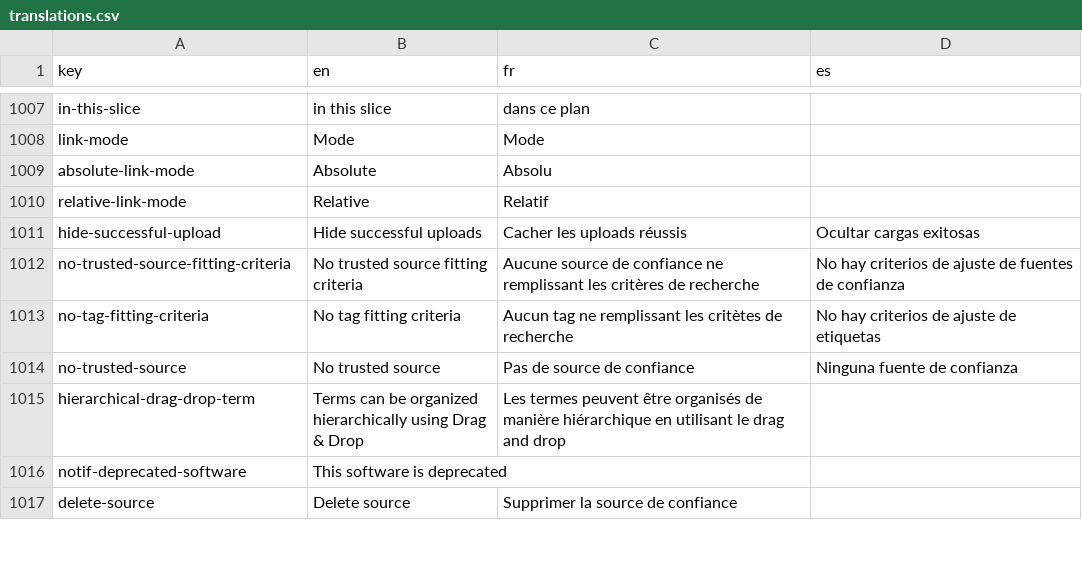
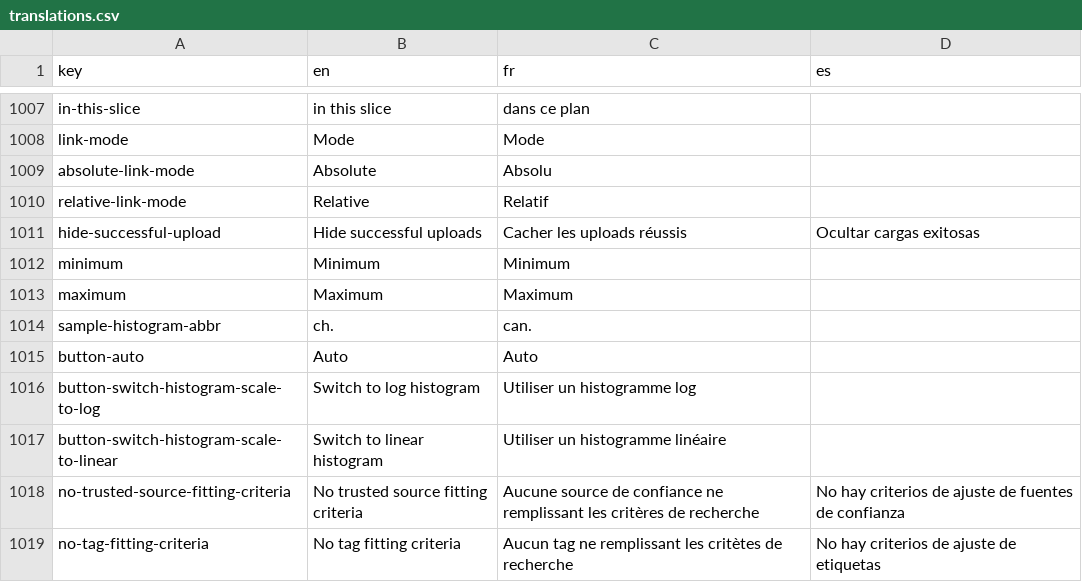
Before and after one commit to ben-gy/Cytomine-Web-UI, a CSV file: src/locales/translations.csv, drawn as a sheet; only a part is shown, gaps mark what is left out; the shorter side is filled out with more unchanged rows; the diff names each change by its address in the sheet, - before the commit and + after, or states it on an @@ line.

Commit message:
Add histogram and min/max stretching
Signed-off-by: Ulysse Rubens <urubens@uliege.be>

```diff
--- a/src/locales/translations.csv
+++ b/src/locales/translations.csv
+row 1012: minimum | Minimum | Minimum
+row 1013: maximum | Maximum | Maximum
+row 1014: sample-histogram-abbr | ch. | can.
+row 1015: button-auto | Auto | Auto
+row 1016: button-switch-histogram-scale-to-log | Switch to log histogram | Utiliser un histogramme log
+row 1017: button-switch-histogram-scale-to-linear | Switch to linear histogram | Utiliser un histogramme linéaire
```
Also changed, not shown: 7 other files.
